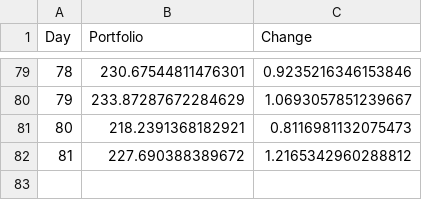
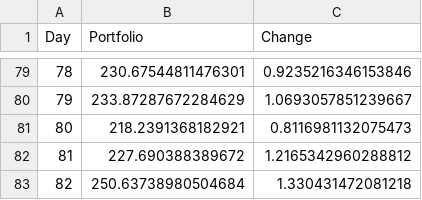
Before and after one commit to axz2000/sportsbook, a CSV file: masterScript/masterPortfolio.csv, drawn as a sheet; only a part is shown, gaps mark what is left out; the diff names each change by its address in the sheet, - before the commit and + after, or states it on an @@ line.

```diff
--- a/masterScript/masterPortfolio.csv
+++ b/masterScript/masterPortfolio.csv
+row 83: 82 | 250.63738980504684 | 1.330431472081218
```
Also changed, not shown: masterScript/historicalBetLedger.csv, masterScript/masterDaily.csv, 4 other files.
